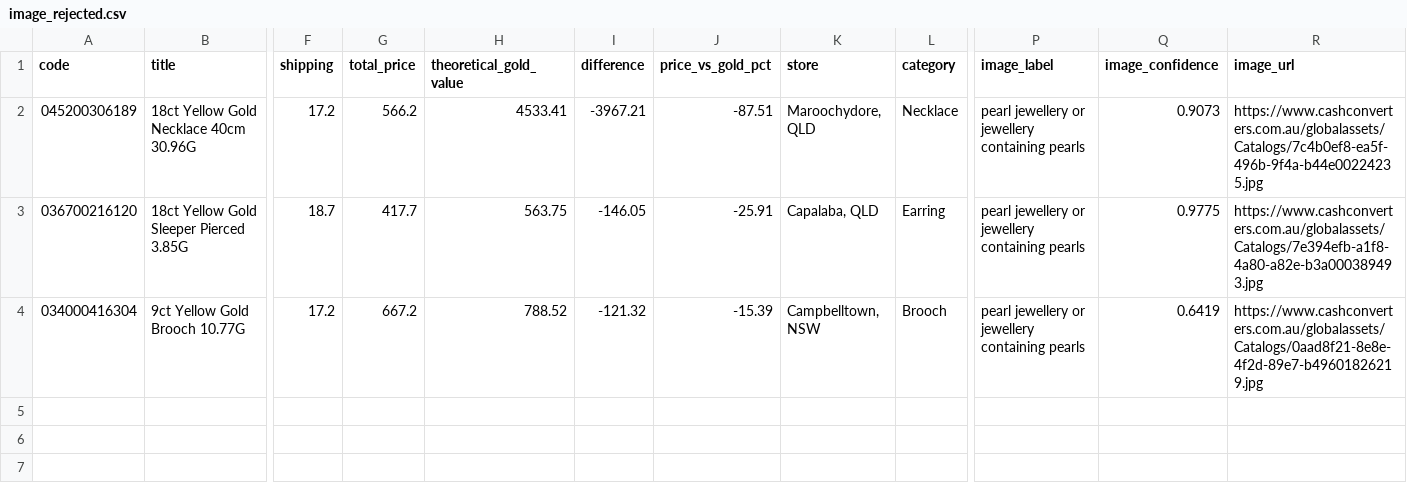
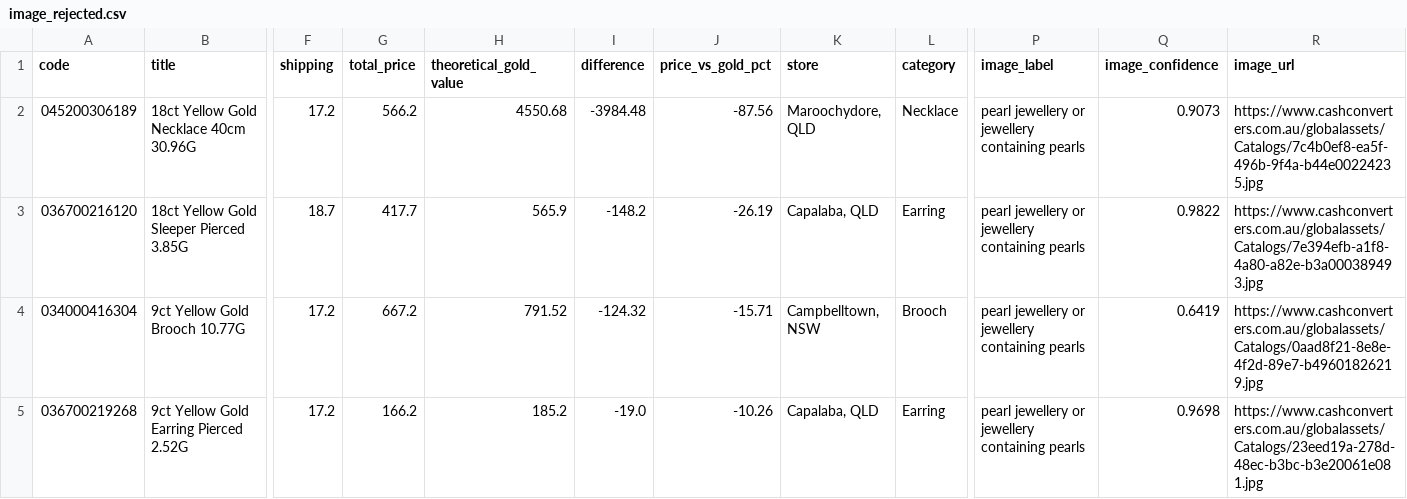
Before and after one commit to tycab03/gold-deal-finder, a CSV file: image_rejected.csv, drawn as a sheet; only a part is shown, gaps mark what is left out; rows hold the shown columns only; the diff names each change by its address in the sheet, - before the commit and + after, or states it on an @@ line.

```diff
--- a/image_rejected.csv
+++ b/image_rejected.csv
-H2 (theoretical_gold_value): 4533.41
+H2 (theoretical_gold_value): 4550.68
-I2 (difference): -3967.21
+I2 (difference): -3984.48
-J2 (price_vs_gold_pct): -87.51
+J2 (price_vs_gold_pct): -87.56
-H3 (theoretical_gold_value): 563.75
+H3 (theoretical_gold_value): 565.9
-I3 (difference): -146.05
+I3 (difference): -148.2
-J3 (price_vs_gold_pct): -25.91
+J3 (price_vs_gold_pct): -26.19
-Q3 (image_confidence): 0.9775
+Q3 (image_confidence): 0.9822
-H4 (theoretical_gold_value): 788.52
+H4 (theoretical_gold_value): 791.52
-I4 (difference): -121.32
+I4 (difference): -124.32
-J4 (price_vs_gold_pct): -15.39
+J4 (price_vs_gold_pct): -15.71
+row 5: 036700219268 | 9ct Yellow Gold Earring Pierced 2.52G | 17.2 | 166.2 | 185.2 | -19.0 | -10.26 | Capalaba, QLD | Earring | pearl jewellery or jewellery containing pearls | 0.9698 | https://www.cashconverters.com.au/globalassets/Catalogs/23eed19a-278d-48ec-b3bc-b3e20061e081.jpg
```
Also changed, not shown: 1 other file.
